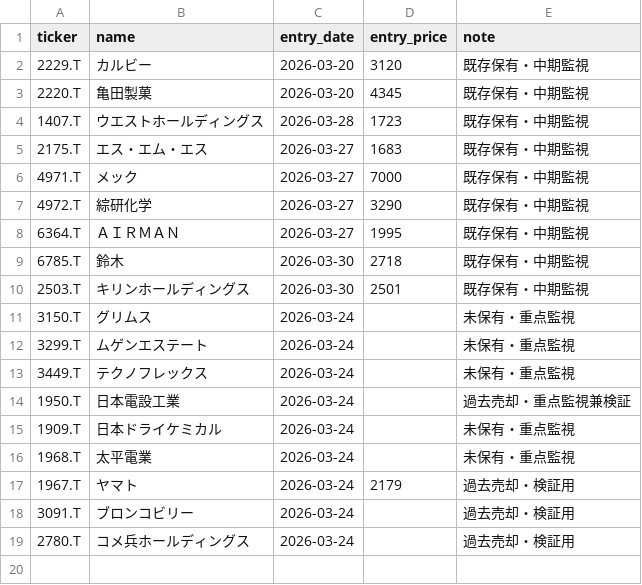
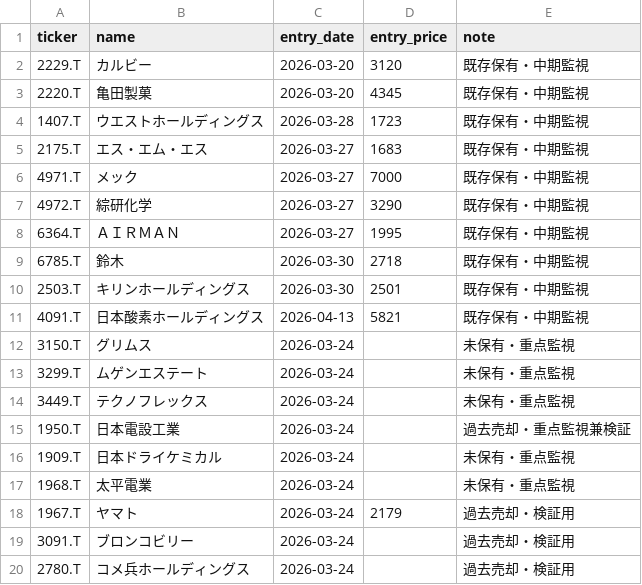
Before and after one commit to naoyann3/long-term-screener, a CSV file: tracked_tickers.csv, drawn as a sheet; the diff names each change by its address in the sheet, - before the commit and + after, or states it on an @@ line.

Commit message:
Add files via upload

```diff
--- a/tracked_tickers.csv
+++ b/tracked_tickers.csv
+row 11: 4091.T | 日本酸素ホールディングス | 2026-04-13 | 5821 | 既存保有・中期監視
```
